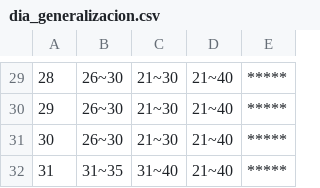
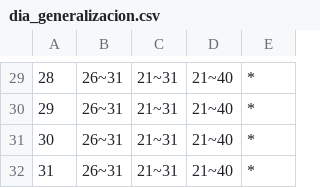
Before and after one commit to jaespinoza13/Datafly, a CSV file: example/dia_generalizacion.csv, drawn as a sheet; only a part is shown, gaps mark what is left out; the diff covers the shown part only.

```diff
--- a/example/dia_generalizacion.csv
+++ b/example/dia_generalizacion.csv
@@ -29,4 +29,4 @@
-28,26~30,21~30,21~40,*****
-29,26~30,21~30,21~40,*****
-30,26~30,21~30,21~40,*****
-31,31~35,31~40,21~40,*****
+28,26~31,21~31,21~40,*
+29,26~31,21~31,21~40,*
+30,26~31,21~31,21~40,*
+31,26~31,21~31,21~40,*
```
Also changed, not shown: 37 edited cells elsewhere in this file.
